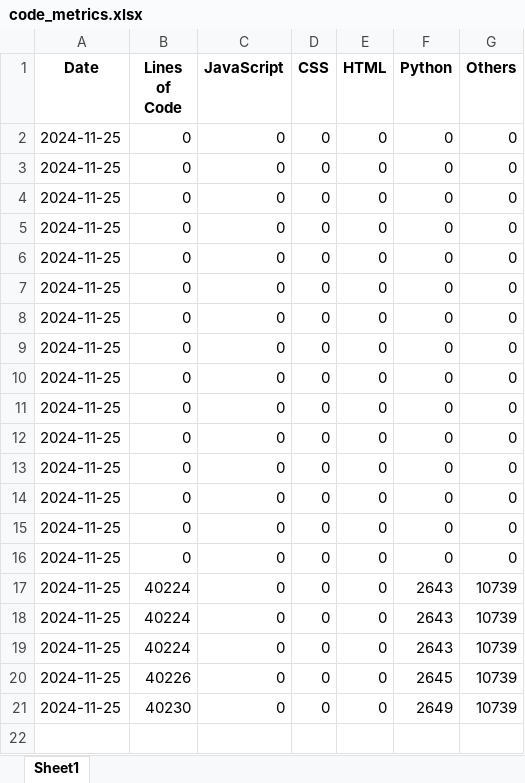
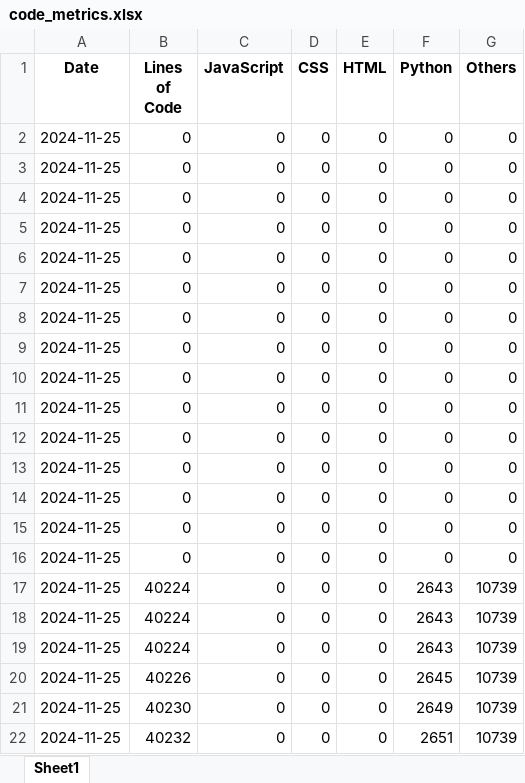
Before and after one commit to greg1d/PFAS-IMplementor-for-Mass-Spectrometry--PIMMS-, an Excel workbook: LOC tracking outputs/code_metrics.xlsx, sheet Sheet1, drawn as a sheet; values as stored, in another font and other column widths than the file's, no borders; the diff names each change by its address in the sheet, - before the commit and + after, or states it on an @@ line.

```diff
--- a/LOC tracking outputs/code_metrics.xlsx (sheet Sheet1)
+++ b/LOC tracking outputs/code_metrics.xlsx (sheet Sheet1)
+row 22: 2024-11-25 | 40232 | 0 | 0 | 0 | 2651 | 10739
```
Also changed, not shown: 4 other files.
